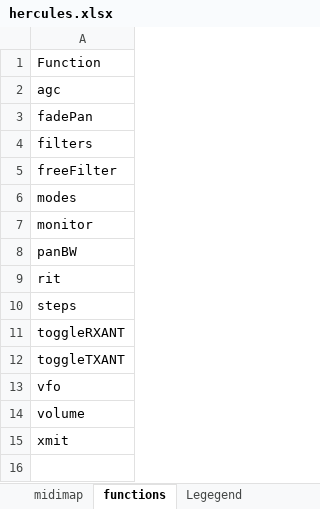
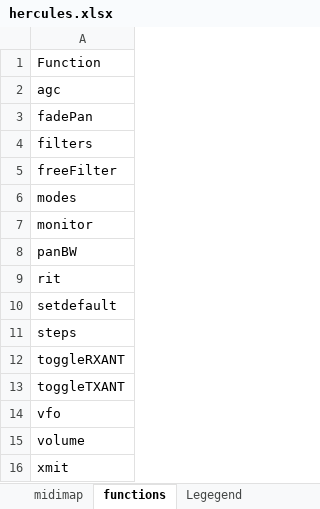
Before and after one commit to dm5xx/xxFlexController, an Excel workbook: public/hercules.xlsx, sheet functions, drawn as a sheet; values as stored, in another font and other column widths than the file's, no borders; the diff names each change by its address in the sheet, - before the commit and + after, or states it on an @@ line.

```diff
--- a/public/hercules.xlsx (sheet functions)
+++ b/public/hercules.xlsx (sheet functions)
+row 10: setdefault
```
Also changed, not shown: sheet midimap, 10 other files.
